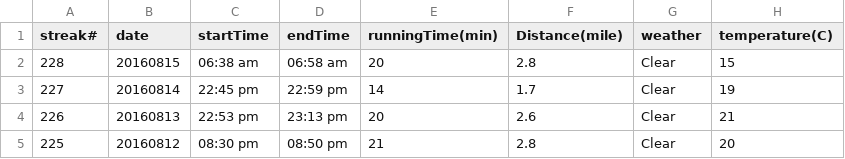
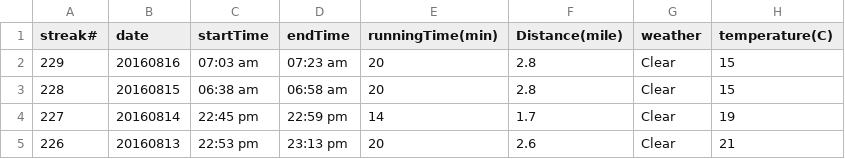
Before and after one commit to conge/RunningStreak, a CSV file: runningRecords2016.csv, drawn as a sheet; only a part is shown; the shorter side is filled out with more unchanged rows.

Commit message:
Streak 229. Right ankle hurts; couldn't run very fast.

```diff
--- a/runningRecords2016.csv
+++ b/runningRecords2016.csv
@@ -1,2 +1,3 @@
 streak#,date,startTime,endTime,runningTime(min),Distance(mile),weather,temperature(C)
+229,20160816,07:03 am,07:23 am,20,2.8,Clear,15
 228,20160815,06:38 am,06:58 am,20,2.8,Clear,15
```
Also changed, not shown: 1 other file.
